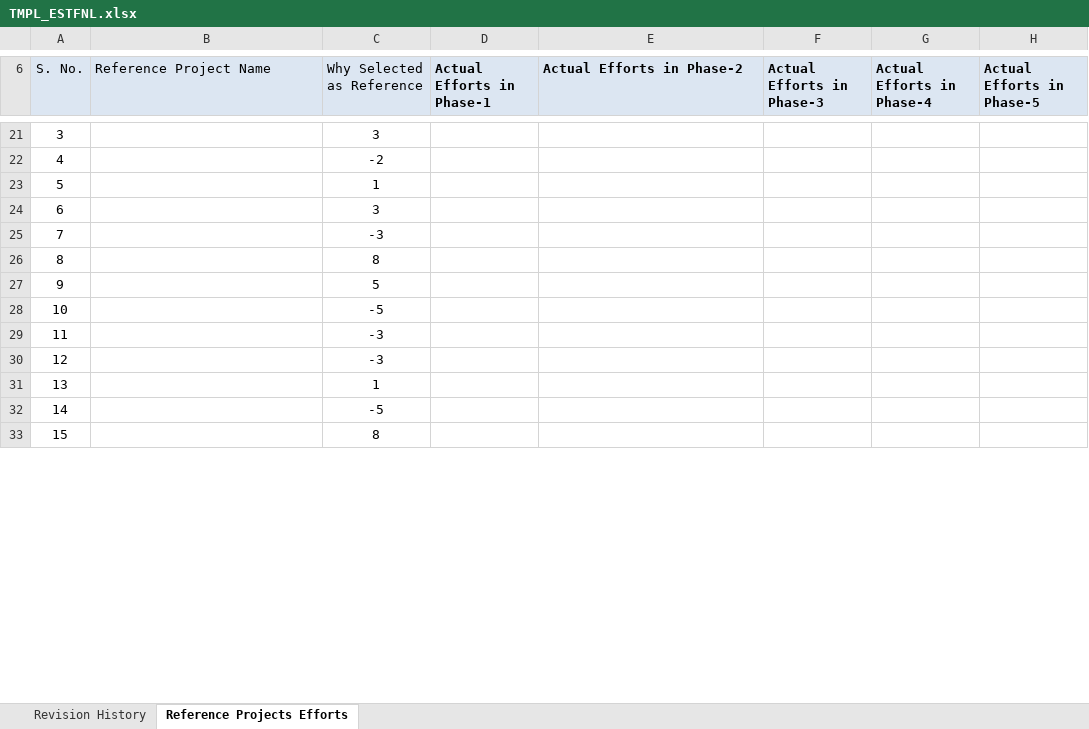
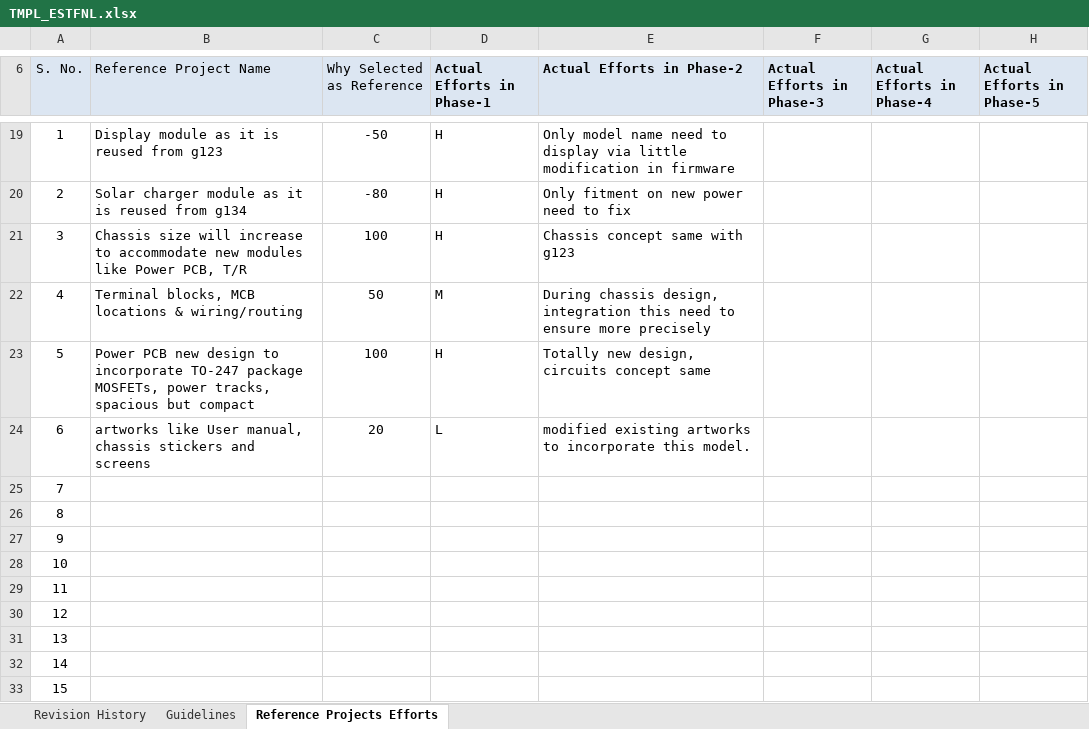
Before and after one commit to JalajMathur/Processes, an Excel workbook: Project Management/TMPL_ESTFNL.xlsx, sheet Reference Projects Efforts, drawn as a sheet; only a part is shown, gaps mark what is left out; values as stored, in another font and other column widths than the file's, no borders; removed rows and columns are numbered as before the commit, all else as after; the diff covers the shown part only; the diff names each change by its address in the sheet, - before the commit and + after, or states it on an @@ line.

```diff
--- a/Project Management/TMPL_ESTFNL.xlsx (sheet Reference Projects Efforts)
+++ b/Project Management/TMPL_ESTFNL.xlsx (sheet Reference Projects Efforts)
+sheet tab: Guidelines
-row 21: 3 |  | 3
-row 22: 4 |  | -2
-row 23: 5 |  | 1
-row 24: 6 |  | 3
+row 19: 1 | Display module as it is reused from g123 | -50 | H | Only model name need to display via little modification in firmware
+row 20: 2 | Solar charger module as it is reused from g134 | -80 | H | Only fitment on new power need to fix
+row 21: 3 | Chassis size will increase to accommodate new modules like Power PCB, T/R | 100 | H | Chassis concept same with g123
+row 22: 4 | Terminal blocks, MCB locations & wiring/routing | 50 | M | During chassis design, integration this need to ensure more precisely
+row 23: 5 | Power PCB new design to incorporate TO-247 package MOSFETs, power tracks, spacious but compact | 100 | H | Totally new design, circuits concept same
+row 24: 6 | artworks like User manual, chassis stickers and screens | 20 | L | modified existing artworks to incorporate this model.
-C25 (Why Selected as Reference): -3
+C25 (Why Selected as Reference): (empty)
-C26 (Why Selected as Reference): 8
+C26 (Why Selected as Reference): (empty)
-C27 (Why Selected as Reference): 5
+C27 (Why Selected as Reference): (empty)
-C28 (Why Selected as Reference): -5
+C28 (Why Selected as Reference): (empty)
-C29:C30 (Why Selected as Reference): -3
+C29:C30 (Why Selected as Reference): (empty)
-C31 (Why Selected as Reference): 1
+C31 (Why Selected as Reference): (empty)
-C32 (Why Selected as Reference): -5
+C32 (Why Selected as Reference): (empty)
-C33 (Why Selected as Reference): 8
+C33 (Why Selected as Reference): (empty)
```
Also changed, not shown: 7 added rows, 9 removed rows and 5 edited cells elsewhere in this sheet, sheet Revision History, 1 other file.
